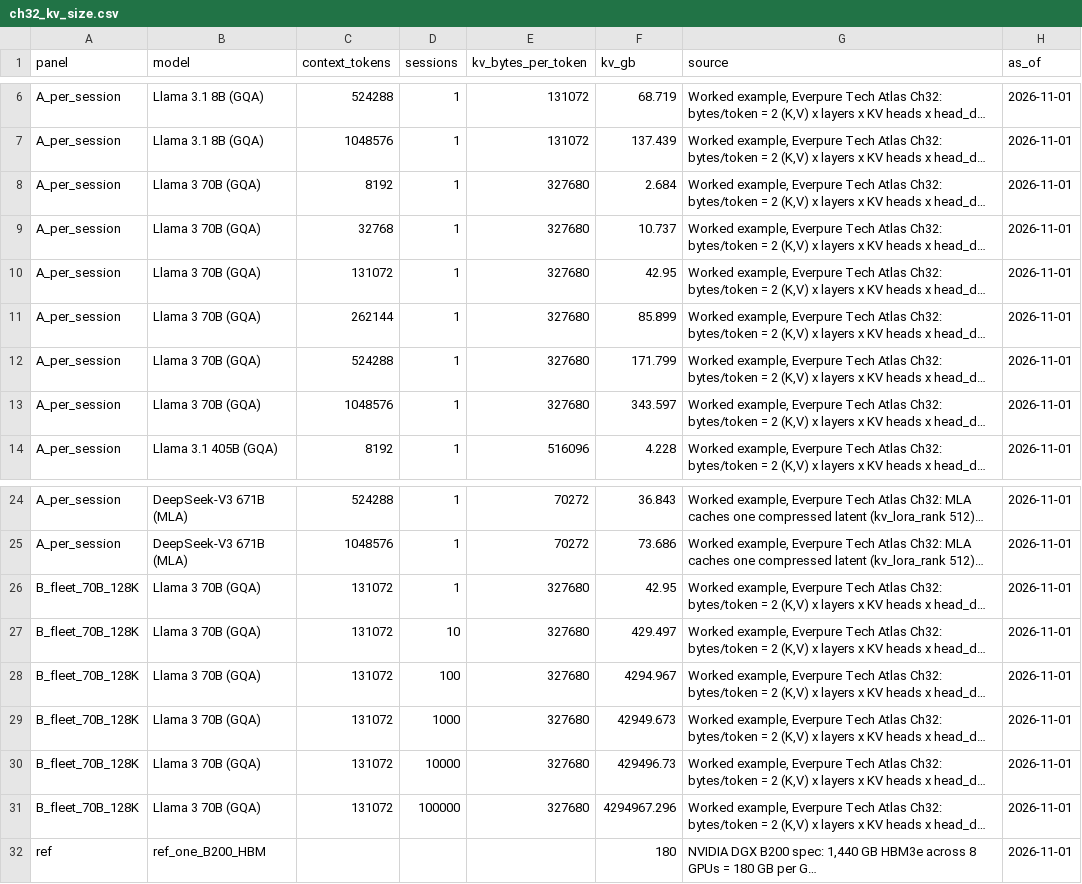
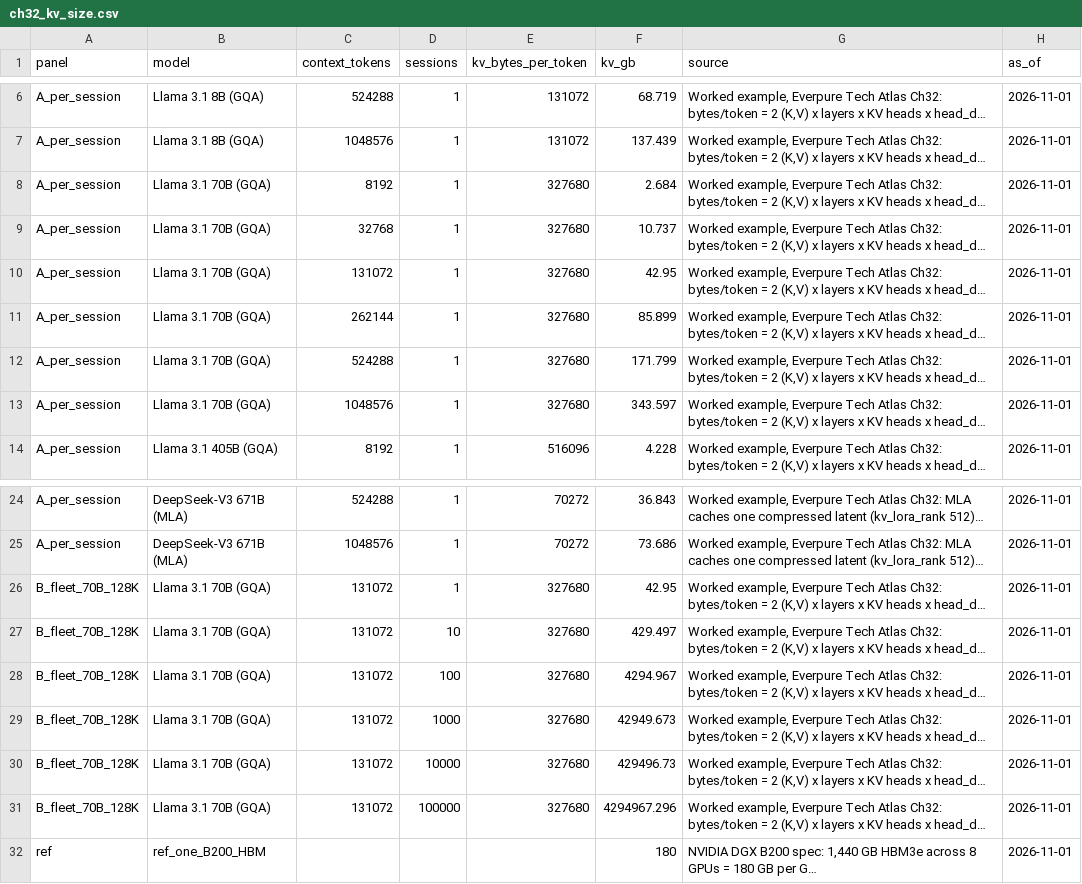
Before and after one commit to FrankHuang94/storage-_db_claude, a CSV file: data/ch32_kv_size.csv, drawn as a sheet; only a part is shown, gaps mark what is left out; long unchanged cells end in …; the diff names each change by its address in the sheet, - before the commit and + after, or states it on an @@ line.

```diff
--- a/data/ch32_kv_size.csv
+++ b/data/ch32_kv_size.csv
-B8:B13 (model): Llama 3 70B (GQA)
+B8:B13 (model): Llama 3.1 70B (GQA)
-B26:B31 (model): Llama 3 70B (GQA)
+B26:B31 (model): Llama 3.1 70B (GQA)
```
Also changed, not shown: 16 other files.
